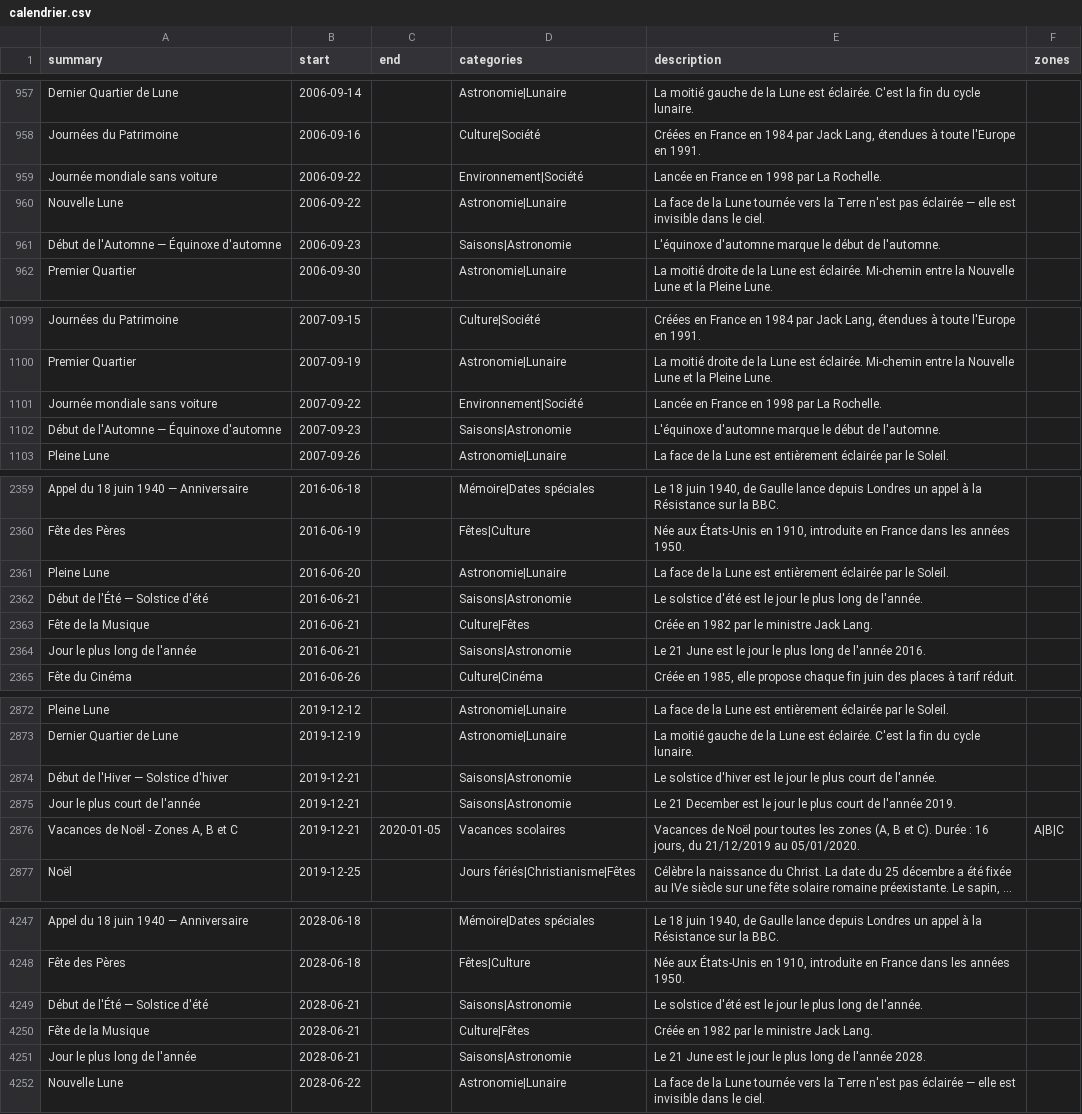
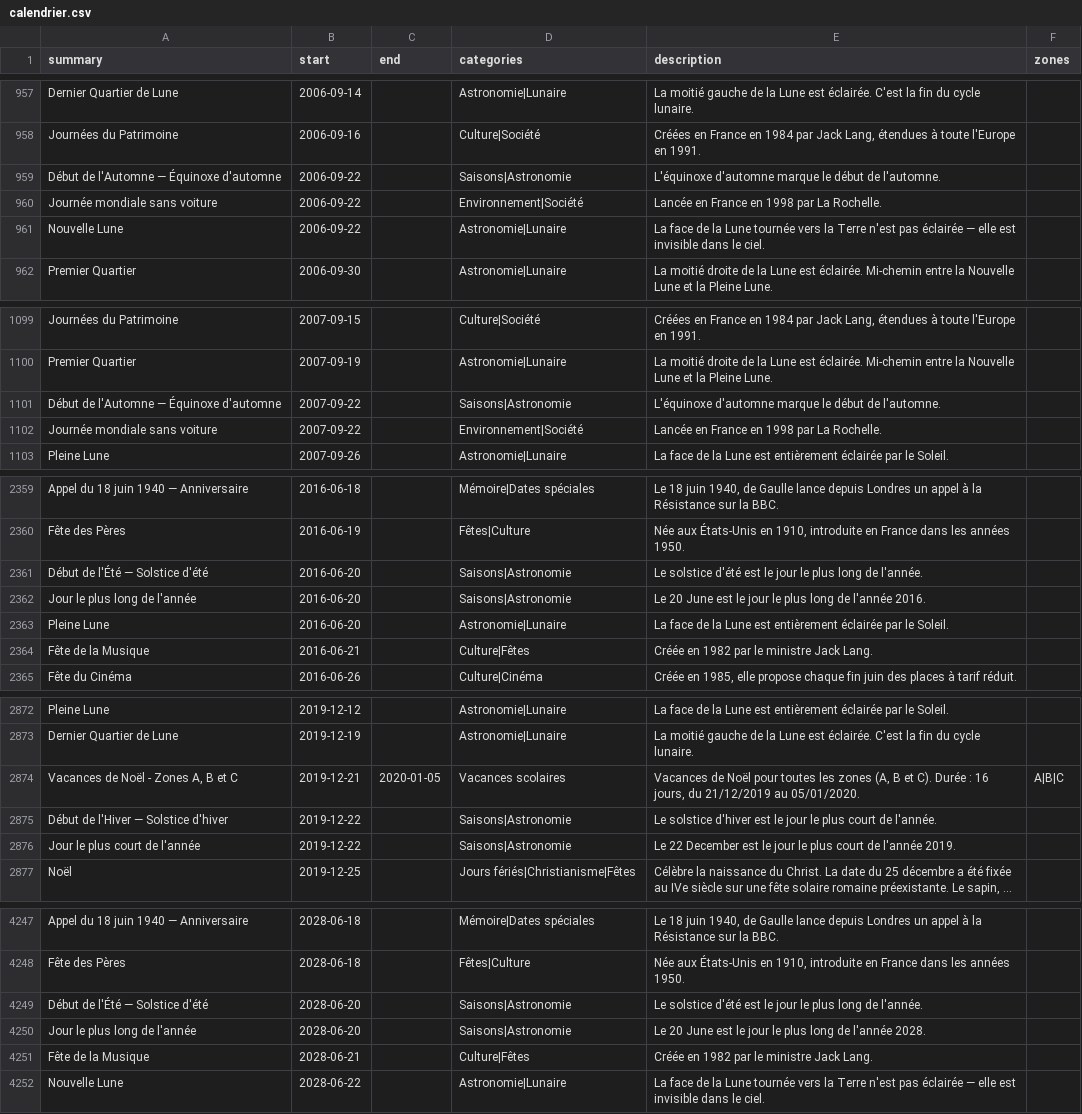
Before and after one commit to TiboTsr/calendrier-france-ics, a CSV file: calendrier.csv, drawn as a sheet; only a part is shown, gaps mark what is left out; long unchanged cells end in …; removed rows and columns are numbered as before the commit, all else as after; the diff covers the shown part only; the diff names each change by its address in the sheet, - before the commit and + after, or states it on an @@ line.

```diff
--- a/calendrier.csv
+++ b/calendrier.csv
+row 959: Début de l'Automne — Équinoxe d'automne | 2006-09-22 |  | Saisons|Astronomie | L'équinoxe d'automne marque le début de l'automne.
-row 961: Début de l'Automne — Équinoxe d'automne | 2006-09-23 |  | Saisons|Astronomie | L'équinoxe d'automne marque le début de l'automne.
+row 1101: Début de l'Automne — Équinoxe d'automne | 2007-09-22 |  | Saisons|Astronomie | L'équinoxe d'automne marque le début de l'automne.
-row 1102: Début de l'Automne — Équinoxe d'automne | 2007-09-23 |  | Saisons|Astronomie | L'équinoxe d'automne marque le début de l'automne.
+row 2361: Début de l'Été — Solstice d'été | 2016-06-20 |  | Saisons|Astronomie | Le solstice d'été est le jour le plus long de l'année.
+row 2362: Jour le plus long de l'année | 2016-06-20 |  | Saisons|Astronomie | Le 20 June est le jour le plus long de l'année 2016.
-row 2362: Début de l'Été — Solstice d'été | 2016-06-21 |  | Saisons|Astronomie | Le solstice d'été est le jour le plus long de l'année.
-row 2364: Jour le plus long de l'année | 2016-06-21 |  | Saisons|Astronomie | Le 21 June est le jour le plus long de l'année 2016.
-row 2874: Début de l'Hiver — Solstice d'hiver | 2019-12-21 |  | Saisons|Astronomie | Le solstice d'hiver est le jour le plus court de l'année.
-row 2875: Jour le plus court de l'année | 2019-12-21 |  | Saisons|Astronomie | Le 21 December est le jour le plus court de l'année 2019.
+row 2875: Début de l'Hiver — Solstice d'hiver | 2019-12-22 |  | Saisons|Astronomie | Le solstice d'hiver est le jour le plus court de l'année.
+row 2876: Jour le plus court de l'année | 2019-12-22 |  | Saisons|Astronomie | Le 22 December est le jour le plus court de l'année 2019.
-B4249 (start): 2028-06-21
+B4249 (start): 2028-06-20
+row 4250: Jour le plus long de l'année | 2028-06-20 |  | Saisons|Astronomie | Le 20 June est le jour le plus long de l'année 2028.
-row 4251: Jour le plus long de l'année | 2028-06-21 |  | Saisons|Astronomie | Le 21 June est le jour le plus long de l'année 2028.
```
Also changed, not shown: 5 added rows, 5 removed rows and 13 edited cells elsewhere in this file, 12 other files.
